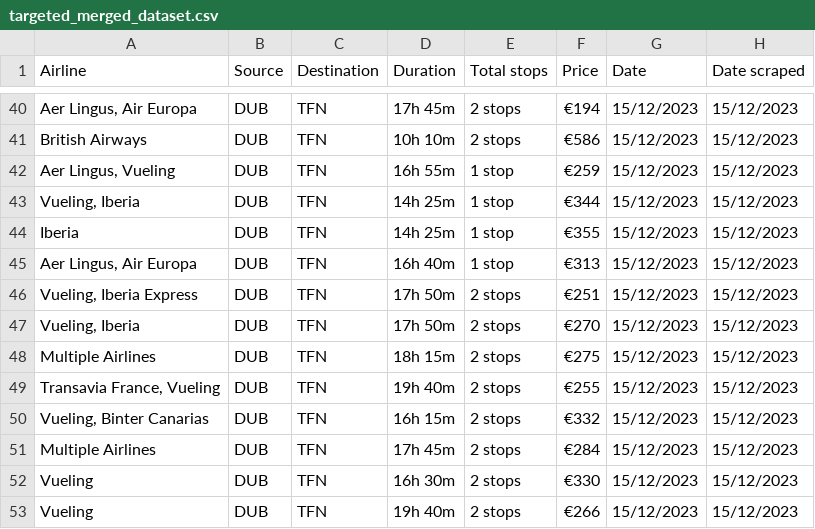
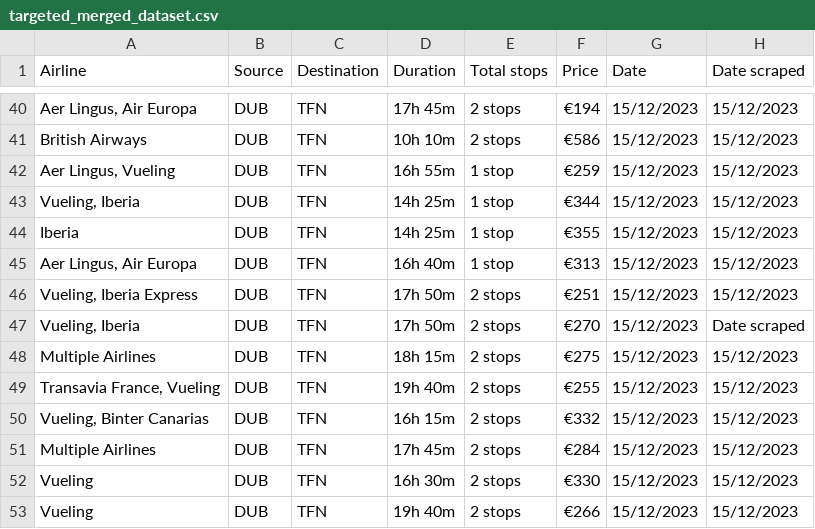
Before and after one commit to EduardoJMatosRomero/StrategicThinkingCA2, a CSV file: targeted_merged_dataset.csv, drawn as a sheet; only a part is shown, gaps mark what is left out.

```diff
--- a/targeted_merged_dataset.csv
+++ b/targeted_merged_dataset.csv
@@ -46,3 +46,3 @@ Iberia,DUB,TFN,14h 25m,1 stop,€355,15/12/2023,15/12/2023
 "Vueling, Iberia Express",DUB,TFN,17h 50m,2 stops,€251,15/12/2023,15/12/2023
-"Vueling, Iberia",DUB,TFN,17h 50m,2 stops,€270,15/12/2023,15/12/2023
+"Vueling, Iberia",DUB,TFN,17h 50m,2 stops,€270,15/12/2023,Date scraped
 Multiple Airlines,DUB,TFN,18h 15m,2 stops,€275,15/12/2023,15/12/2023
```
Also changed, not shown: 1 other file.
